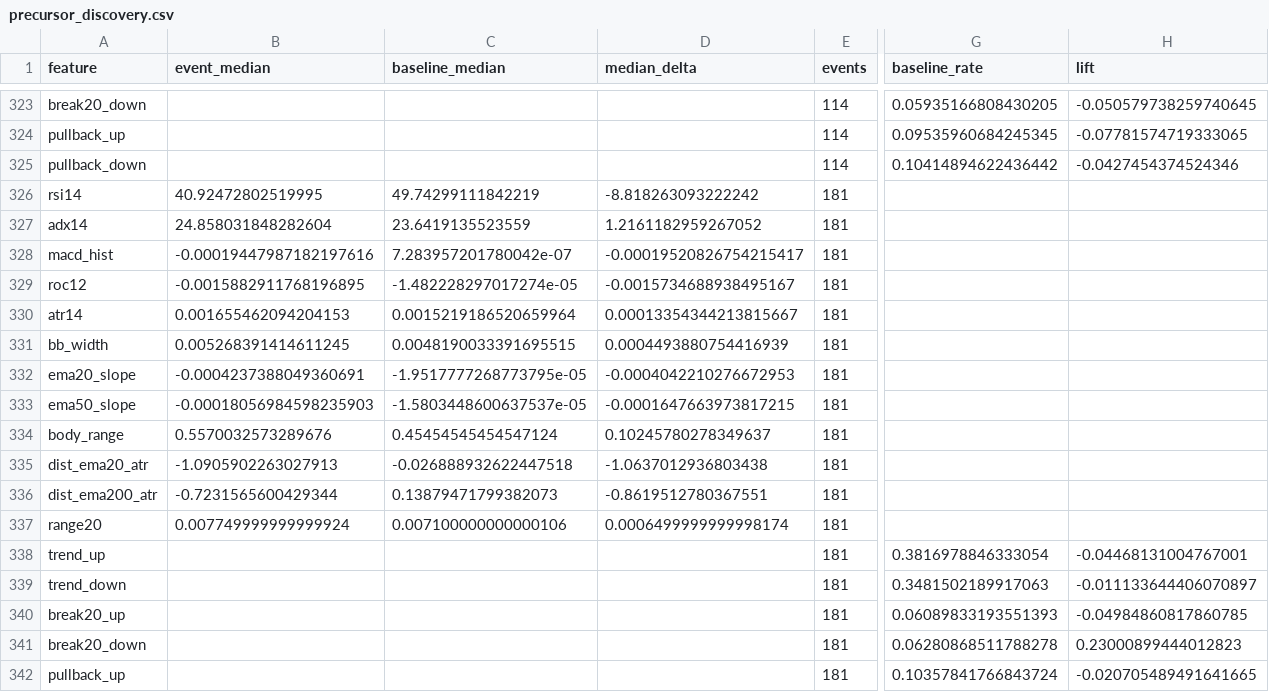
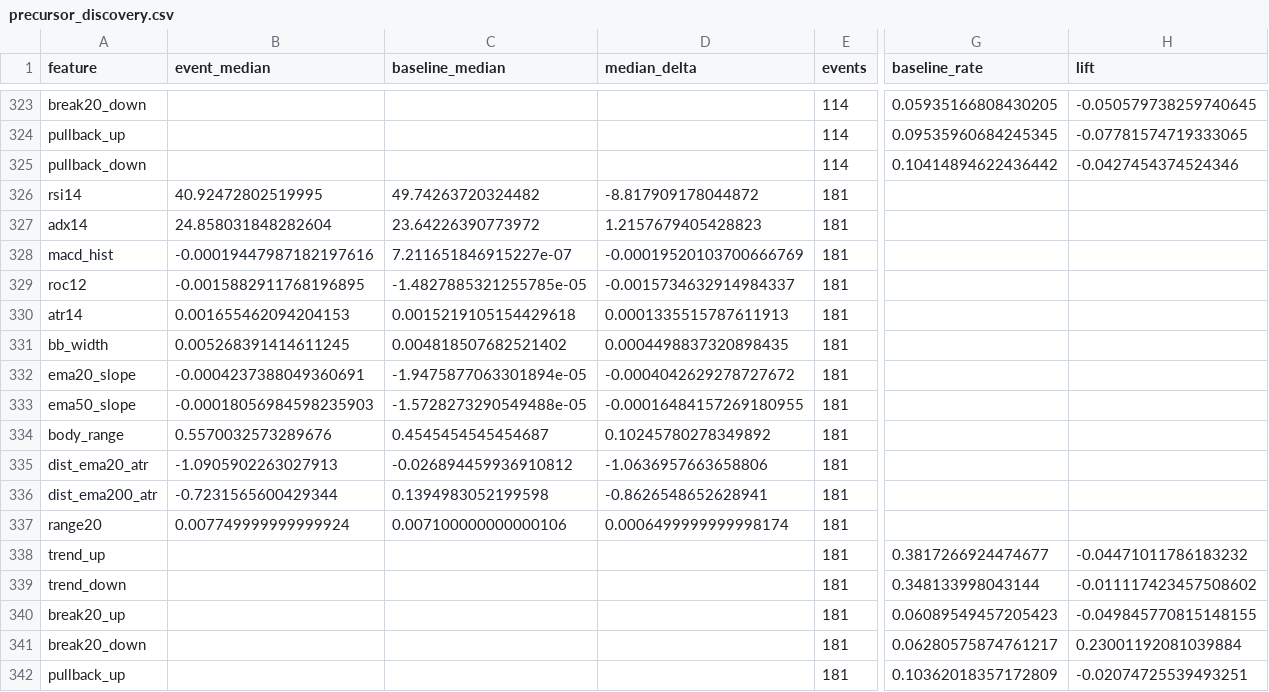
Before and after one commit to rikuudon24-beep/chair-scale, a CSV file: research/h1/results/precursor_discovery.csv, drawn as a sheet; only a part is shown, gaps mark what is left out; the diff covers the shown part only; the diff names each change by its address in the sheet, - before the commit and + after, or states it on an @@ line.

```diff
--- a/research/h1/results/precursor_discovery.csv
+++ b/research/h1/results/precursor_discovery.csv
-C326 (baseline_median): 49.74299111842219
+C326 (baseline_median): 49.74263720324482
-D326 (median_delta): -8.818263093222242
+D326 (median_delta): -8.817909178044872
-C327 (baseline_median): 23.6419135523559
+C327 (baseline_median): 23.64226390773972
-D327 (median_delta): 1.2161182959267052
+D327 (median_delta): 1.2157679405428823
-C328 (baseline_median): 7.283957201780042e-07
+C328 (baseline_median): 7.211651846915227e-07
-D328 (median_delta): -0.00019520826754215417
+D328 (median_delta): -0.00019520103700666769
-C329 (baseline_median): -1.482228297017274e-05
+C329 (baseline_median): -1.4827885321255785e-05
-D329 (median_delta): -0.0015734688938495167
+D329 (median_delta): -0.0015734632914984337
-C330 (baseline_median): 0.0015219186520659964
+C330 (baseline_median): 0.0015219105154429618
-D330 (median_delta): 0.00013354344213815667
+D330 (median_delta): 0.0001335515787611913
-C331 (baseline_median): 0.0048190033391695515
+C331 (baseline_median): 0.004818507682521402
-D331 (median_delta): 0.0004493880754416939
+D331 (median_delta): 0.0004498837320898435
-C332 (baseline_median): -1.9517777268773795e-05
+C332 (baseline_median): -1.9475877063301894e-05
-D332 (median_delta): -0.0004042210276672953
+D332 (median_delta): -0.0004042629278727672
-C333 (baseline_median): -1.5803448600637537e-05
+C333 (baseline_median): -1.5728273290549488e-05
-D333 (median_delta): -0.0001647663973817215
+D333 (median_delta): -0.00016484157269180955
-C334 (baseline_median): 0.45454545454547124
+C334 (baseline_median): 0.4545454545454687
-D334 (median_delta): 0.10245780278349637
+D334 (median_delta): 0.10245780278349892
-C335 (baseline_median): -0.026888932622447518
+C335 (baseline_median): -0.026894459936910812
-D335 (median_delta): -1.0637012936803438
+D335 (median_delta): -1.0636957663658806
-C336 (baseline_median): 0.13879471799382073
+C336 (baseline_median): 0.1394983052199598
-D336 (median_delta): -0.8619512780367551
+D336 (median_delta): -0.8626548652628941
-G338 (baseline_rate): 0.3816978846333054
+G338 (baseline_rate): 0.3817266924474677
-H338 (lift): -0.04468131004767001
+H338 (lift): -0.04471011786183232
-G339 (baseline_rate): 0.3481502189917063
+G339 (baseline_rate): 0.348133998043144
-H339 (lift): -0.011133644406070897
+H339 (lift): -0.011117423457508602
-G340 (baseline_rate): 0.06089833193551393
+G340 (baseline_rate): 0.06089549457205423
-H340 (lift): -0.04984860817860785
+H340 (lift): -0.049845770815148155
-G341 (baseline_rate): 0.06280868511788278
+G341 (baseline_rate): 0.06280575874761217
-H341 (lift): 0.23000899444012823
+H341 (lift): 0.23001192081039884
-G342 (baseline_rate): 0.10357841766843724
+G342 (baseline_rate): 0.10362018357172809
-H342 (lift): -0.020705489491641665
+H342 (lift): -0.02074725539493251
```
Also changed, not shown: 164 edited cells elsewhere in this file, 13 other files.
